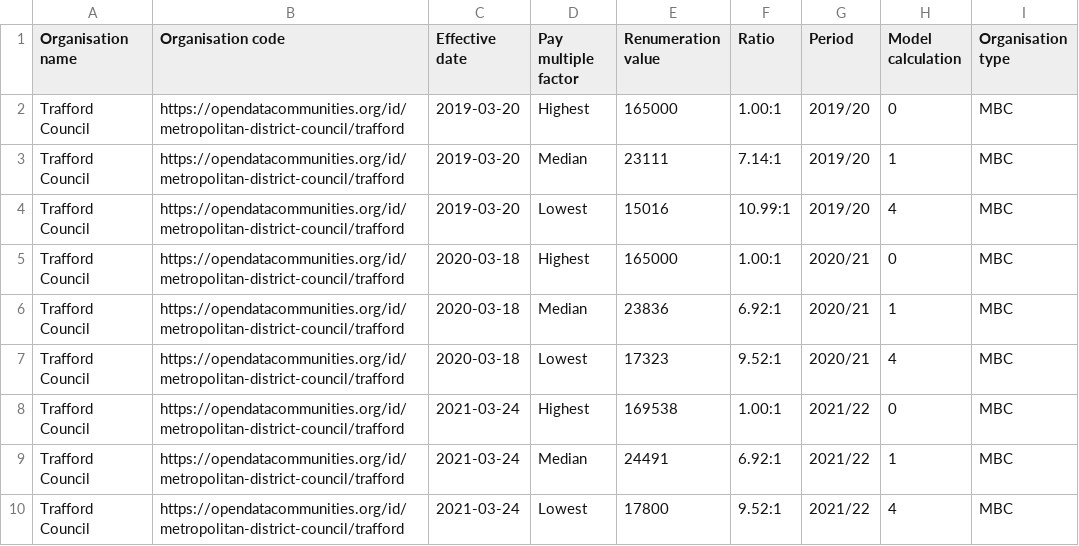
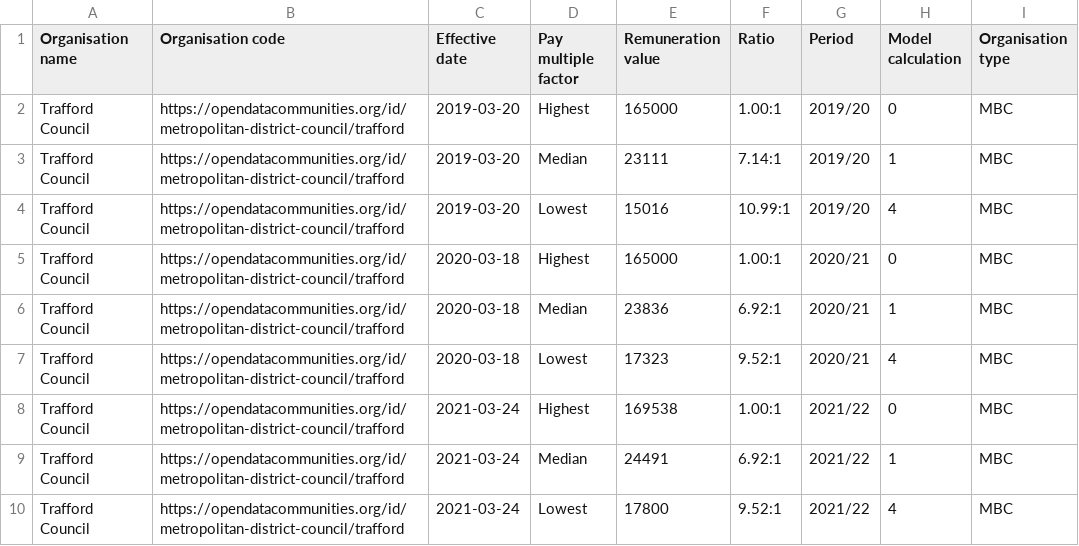
Before and after one commit to traffordDataLab/council_open_data, a CSV file: transparency_code/pay_multiple/pay_multiple.csv, drawn as a sheet.

```diff
--- a/transparency_code/pay_multiple/pay_multiple.csv
+++ b/transparency_code/pay_multiple/pay_multiple.csv
@@ -1,2 +1,2 @@
-Organisation name,Organisation code,Effective date,Pay multiple factor,Renumeration value,Ratio,Period,Model calculation,Organisation type
+Organisation name,Organisation code,Effective date,Pay multiple factor,Remuneration value,Ratio,Period,Model calculation,Organisation type
 Trafford Council,https://opendatacommunities.org/id/metropolitan-district-council/trafford,2019-03-20,Highest,165000,1.00:1,2019/20,0,MBC
```
Also changed, not shown: 1 other file.
